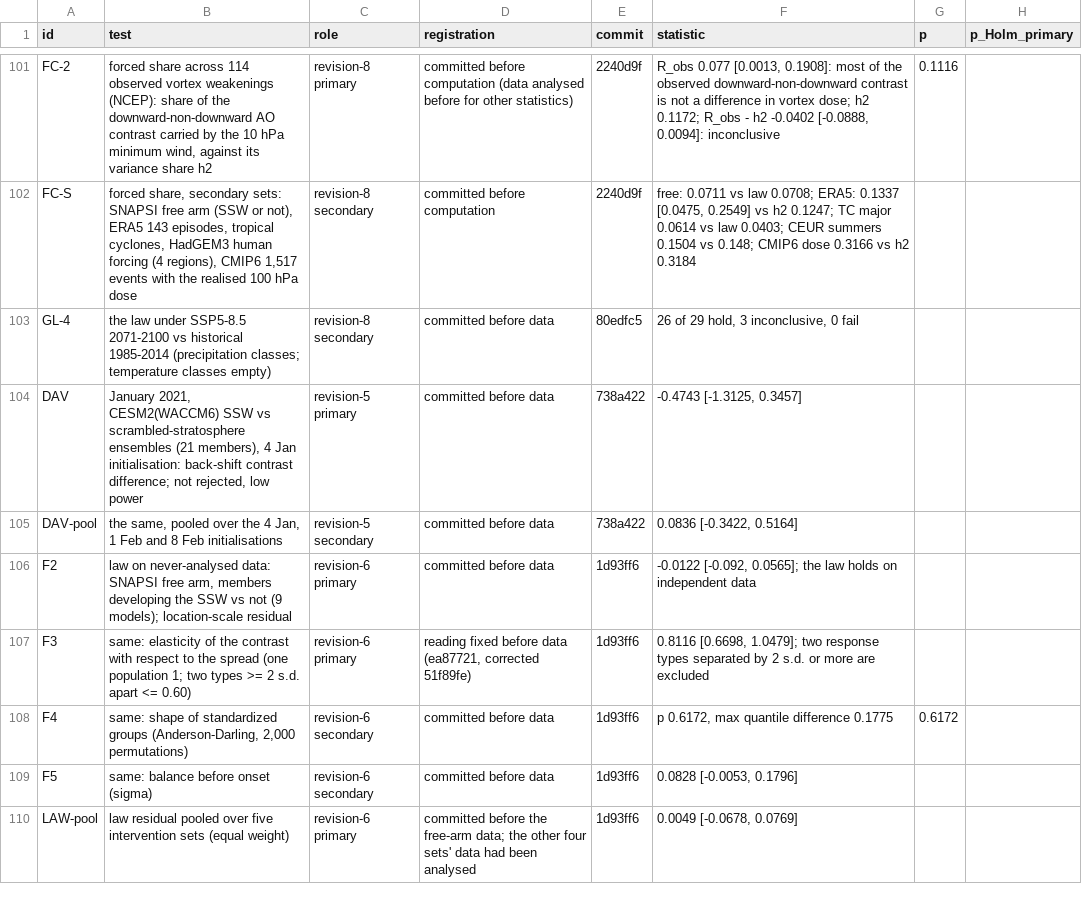
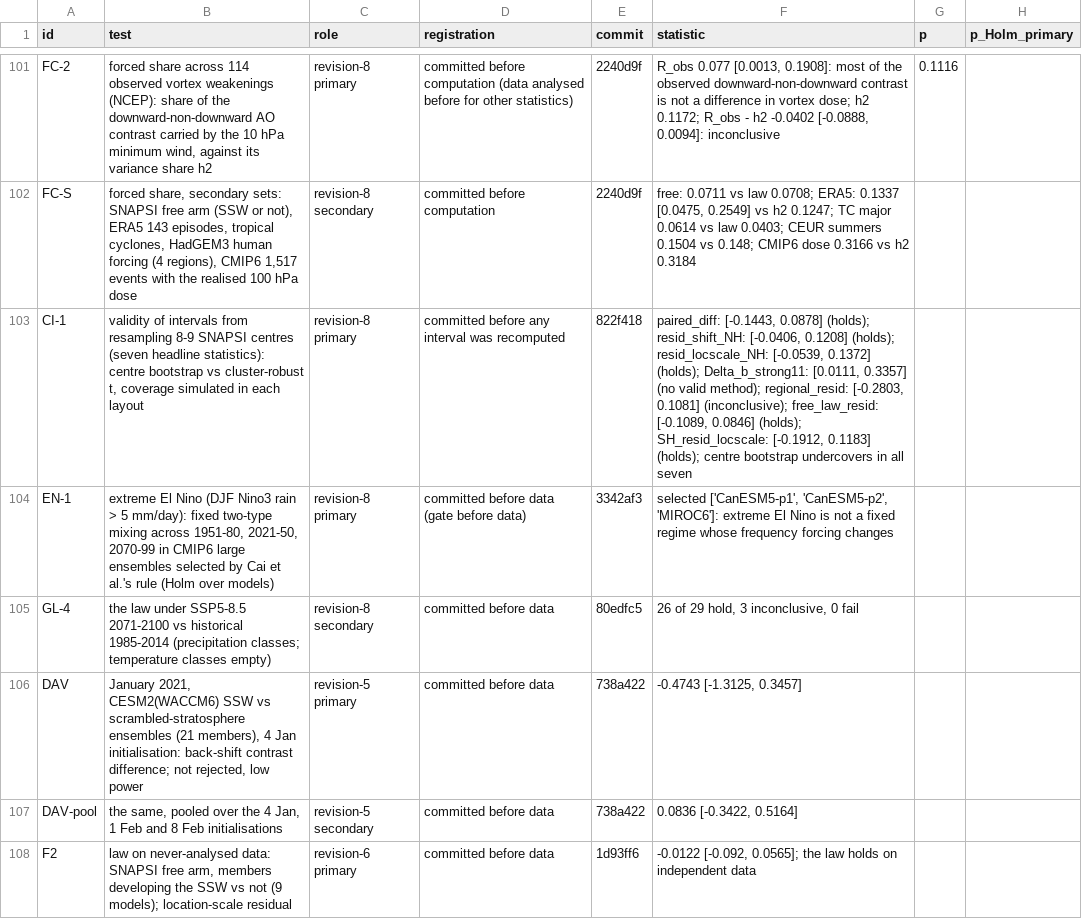
Before and after one commit to ProgrmerJack/Solar-Magnetic-Analysis, a CSV file: ssw-design-analysis/09_figures/out/tableED1_tests.csv, drawn as a sheet; only a part is shown, gaps mark what is left out; the shorter side is filled out with more unchanged rows; the diff names each change by its address in the sheet, - before the commit and + after, or states it on an @@ line.

Commit message:
Revision 9: reframed around the forced share of class contrasts; extreme El Nino test (registered d9cf99b); interval audit (registered e45f33c)
Extreme El Nino (Cai et al. 2014 class, CMIP6 large ensembles, 1951-80/2021-50/2070-99): gate passed; Cai rule selects CanESM5 p1/p2 and MIROC6; fixed-type mixing rejected in both CanESM5 (Holm p 0.0075), unresolved in MIROC6; Nino3 SST consistent with one translated population in all four; class law holds in ACCESS-ESM1-5, inconclusive elsewhere; forced share 5-22%. Post hoc, labelled: MIROC6 keeps two SST regimes at every level, both move ~3 K, upper weight +0.04 [-0.01, +0.08] (1,000 member resamples); weight change alone gives ~11% of the extreme-rate rise. EC-Earth3 excluded (50 of 58 historical runs start ~1970).
Interval audit: centre bootstrap over 8-9 SNAPSI centres undercovers in all seven headline statistics (non-coverage 10.6-13.7%); cluster-robust t valid in six; headline intervals replaced (~30% wider); one reading changed (N-Eurasian class residual: holds -> inconclusive); planted-cooling interval stored as post hoc.
Paper: title "Classes of climate extremes overstate their difference in forcing"; abstract and Discussion lead with the cross-system result (contrast exceeds forcing difference 3- to 30-fold, median ~10, 14 sets); new Fig. 3a; El Nino as the fourth opposing view; Fig. 1 and ED Fig. 10 use valid intervals; Methods paragraphs for El Nino and interval validity; refs cai14, takahashi19 (both opened); four paragraphs archived verbatim in SI Note 22 before shortening. Main 3,999 words with headings, abstract 197; no-loss audit vs 78318a6 passes; builds clean; smoke 23/23; fresh-context review (three rounds) found no number defects, wording fixed.

```diff
--- a/ssw-design-analysis/09_figures/out/tableED1_tests.csv
+++ b/ssw-design-analysis/09_figures/out/tableED1_tests.csv
+row 103: CI-1 | validity of intervals from resampling 8-9 SNAPSI centres (seven headline statistics): centre bootstrap vs cluster-robust t, coverage simulated in each layout | revision-8 primary | committed before any interval was recomputed | 822f418 | paired_diff: [-0.1443, 0.0878] (holds); resid_shift_NH: [-0.0406, 0.1208] (holds); resid_locscale_NH: [-0.0539, 0.1372] (holds); Delta_b_strong11: [0.0111, 0.3357] (no valid method); regional_resid: [-0.2803, 0.1081] (inconclusive); free_law_resid: [-0.1089, 0.0846] (holds); SH_resid_locscale: [-0.1912, 0.1183] (holds); centre bootstrap undercovers in all seven
+row 104: EN-1 | extreme El Nino (DJF Nino3 rain > 5 mm/day): fixed two-type mixing across 1951-80, 2021-50, 2070-99 in CMIP6 large ensembles selected by Cai et al.'s rule (Holm over models) | revision-8 primary | committed before data (gate before data) | 3342af3 | selected ['CanESM5-p1', 'CanESM5-p2', 'MIROC6']: extreme El Nino is not a fixed regime whose frequency forcing changes
```
Also changed, not shown: 25 other files.
